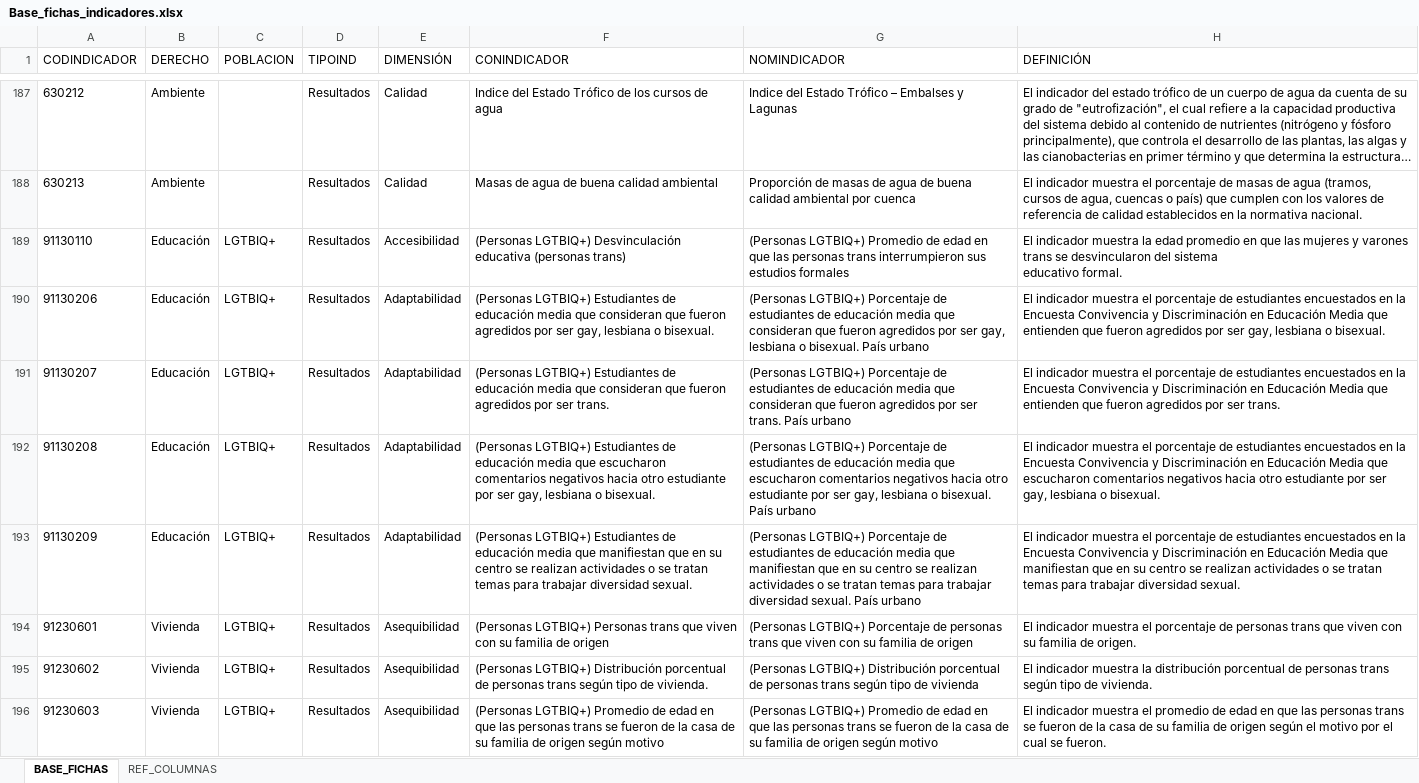
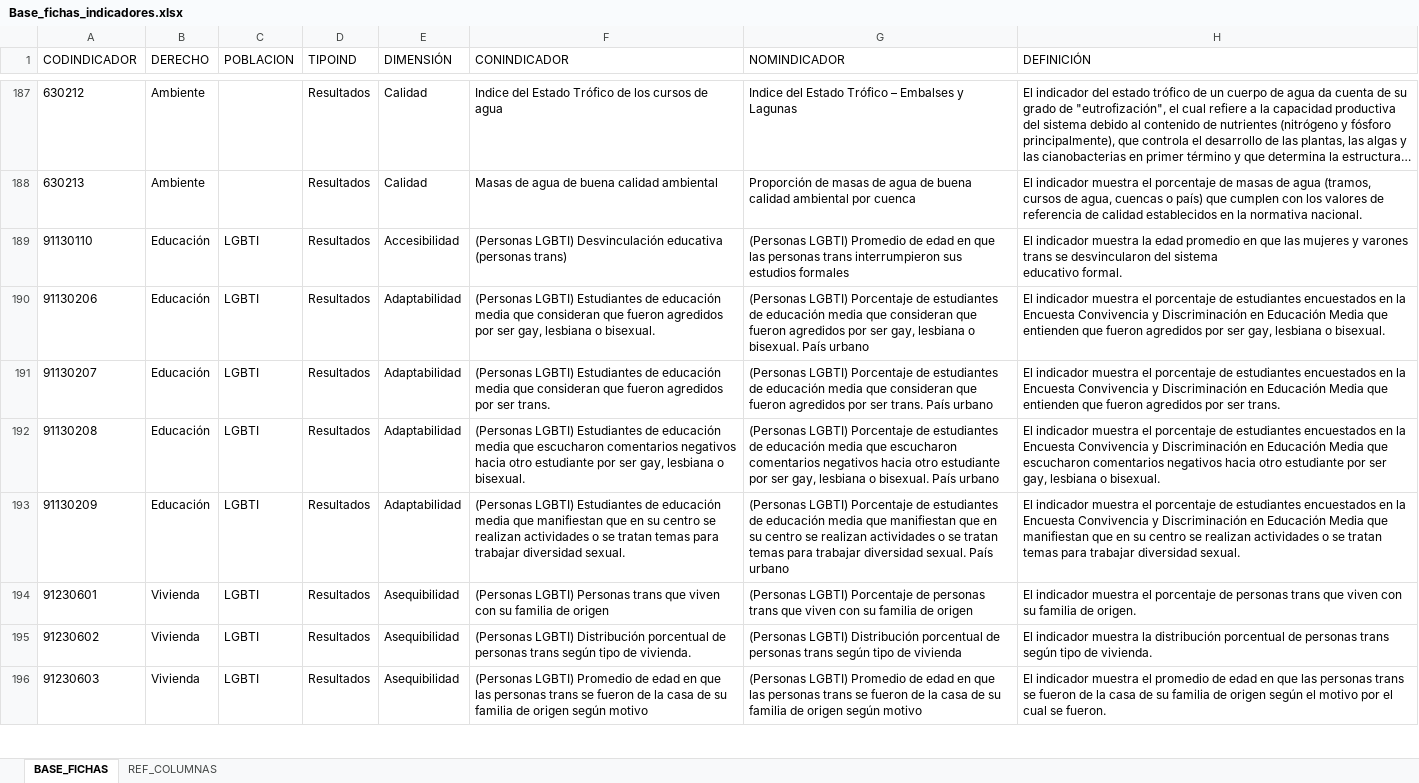
Before and after one commit to UMAD-FCS/DESCA-app, an Excel workbook: Data/Base_fichas_indicadores.xlsx, sheet BASE_FICHAS, drawn as a sheet; only a part is shown, gaps mark what is left out; long unchanged cells end in …; values as stored, in another font and other column widths than the file's, no borders; the diff covers the shown part only; the diff names each change by its address in the sheet, - before the commit and + after, or states it on an @@ line.

```diff
--- a/Data/Base_fichas_indicadores.xlsx (sheet BASE_FICHAS)
+++ b/Data/Base_fichas_indicadores.xlsx (sheet BASE_FICHAS)
-C189:C196 (POBLACION): LGTBIQ+
+C189:C196 (POBLACION): LGBTI
-F189 (CONINDICADOR): (Personas LGTBIQ+) Desvinculación educativa…
+F189 (CONINDICADOR): (Personas LGBTI) Desvinculación educativa…
-G189 (NOMINDICADOR): (Personas LGTBIQ+) Promedio de…
+G189 (NOMINDICADOR): (Personas LGBTI) Promedio de…
-F190 (CONINDICADOR): (Personas LGTBIQ+) Estudiantes de…
+F190 (CONINDICADOR): (Personas LGBTI) Estudiantes de…
-G190 (NOMINDICADOR): (Personas LGTBIQ+) Porcentaje de…
+G190 (NOMINDICADOR): (Personas LGBTI) Porcentaje de…
-F191 (CONINDICADOR): (Personas LGTBIQ+) Estudiantes de…
+F191 (CONINDICADOR): (Personas LGBTI) Estudiantes de…
-G191 (NOMINDICADOR): (Personas LGTBIQ+) Porcentaje de…
+G191 (NOMINDICADOR): (Personas LGBTI) Porcentaje de…
-F192 (CONINDICADOR): (Personas LGTBIQ+) Estudiantes de…
+F192 (CONINDICADOR): (Personas LGBTI) Estudiantes de…
-G192 (NOMINDICADOR): (Personas LGTBIQ+) Porcentaje de…
+G192 (NOMINDICADOR): (Personas LGBTI) Porcentaje de…
-F193 (CONINDICADOR): (Personas LGTBIQ+) Estudiantes de…
+F193 (CONINDICADOR): (Personas LGBTI) Estudiantes de…
-G193 (NOMINDICADOR): (Personas LGTBIQ+) Porcentaje de…
+G193 (NOMINDICADOR): (Personas LGBTI) Porcentaje de…
-F194 (CONINDICADOR): (Personas LGTBIQ+) Personas trans…
+F194 (CONINDICADOR): (Personas LGBTI) Personas trans…
-G194 (NOMINDICADOR): (Personas LGTBIQ+) Porcentaje de…
+G194 (NOMINDICADOR): (Personas LGBTI) Porcentaje de…
-F195 (CONINDICADOR): (Personas LGTBIQ+) Distribución porcentual…
+F195 (CONINDICADOR): (Personas LGBTI) Distribución porcentual…
-G195 (NOMINDICADOR): (Personas LGTBIQ+) Distribución porcentual…
+G195 (NOMINDICADOR): (Personas LGBTI) Distribución porcentual…
-F196 (CONINDICADOR): (Personas LGTBIQ+) Promedio de…
+F196 (CONINDICADOR): (Personas LGBTI) Promedio de…
-G196 (NOMINDICADOR): (Personas LGTBIQ+) Promedio de…
+G196 (NOMINDICADOR): (Personas LGBTI) Promedio de…
```
Also changed, not shown: 2 added rows and 24 edited cells elsewhere in this sheet, sheet REF_COLUMNAS, Data/keys.xlsx, 7 other files.
